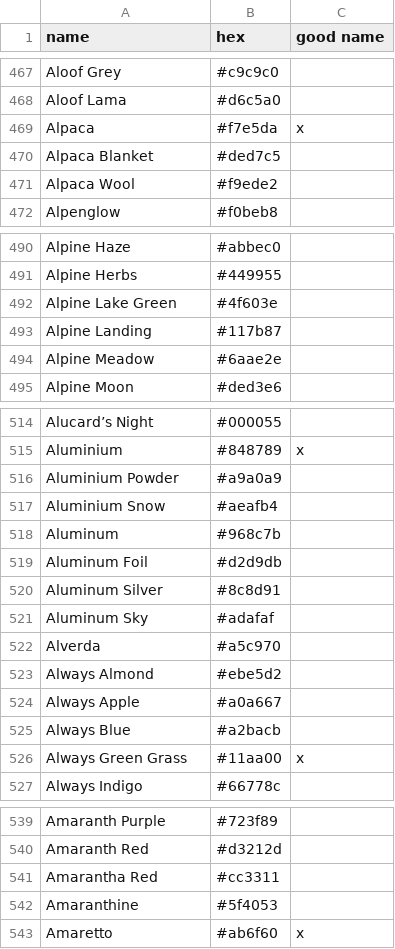
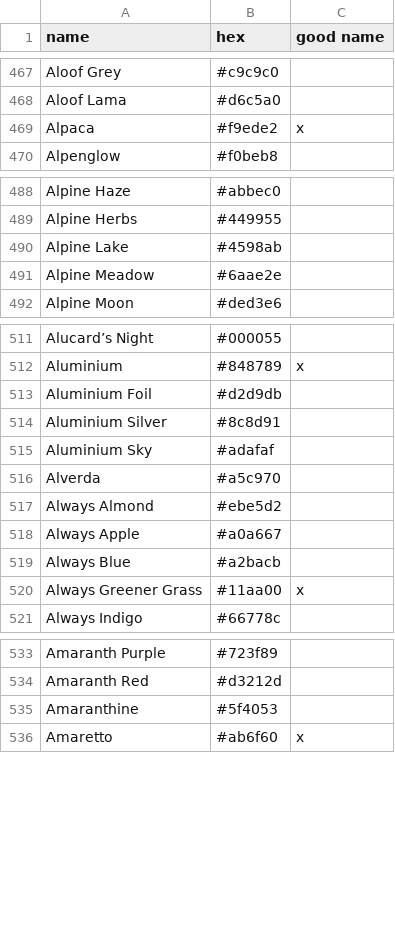
Before and after one commit to meodai/color-names, a CSV file: src/colornames.csv, drawn as a sheet; only a part is shown, gaps mark what is left out; the diff covers the shown part only.

Commit message:
feat(colors): remove duplicates in colornames.csv

```diff
--- a/src/colornames.csv
+++ b/src/colornames.csv
@@ -468,5 +468,3 @@ Aloof Grey,#c9c9c0,
 Aloof Lama,#d6c5a0,
-Alpaca,#f7e5da,x
-Alpaca Blanket,#ded7c5,
-Alpaca Wool,#f9ede2,
+Alpaca,#f9ede2,x
 Alpenglow,#f0beb8,
@@ -491,4 +489,3 @@ Alpine Haze,#abbec0,
 Alpine Herbs,#449955,
-Alpine Lake Green,#4f603e,
-Alpine Landing,#117b87,
+Alpine Lake,#4598ab,
 Alpine Meadow,#6aae2e,
@@ -515,8 +512,5 @@ Alucard’s Night,#000055,
 Aluminium,#848789,x
-Aluminium Powder,#a9a0a9,
-Aluminium Snow,#aeafb4,
-Aluminum,#968c7b,
-Aluminum Foil,#d2d9db,
-Aluminum Silver,#8c8d91,
-Aluminum Sky,#adafaf,
+Aluminium Foil,#d2d9db,
+Aluminium Silver,#8c8d91,
+Aluminium Sky,#adafaf,
 Alverda,#a5c970,
@@ -525,3 +519,3 @@ Always Apple,#a0a667,
 Always Blue,#a2bacb,
-Always Green Grass,#11aa00,x
+Always Greener Grass,#11aa00,x
 Always Indigo,#66778c,
@@ -540,3 +534,2 @@ Amaranth Purple,#723f89,
 Amaranth Red,#d3212d,
-Amarantha Red,#cc3311,
 Amaranthine,#5f4053,
```
Also changed, not shown: 1 removed row and 1 edited cell elsewhere in this file.
